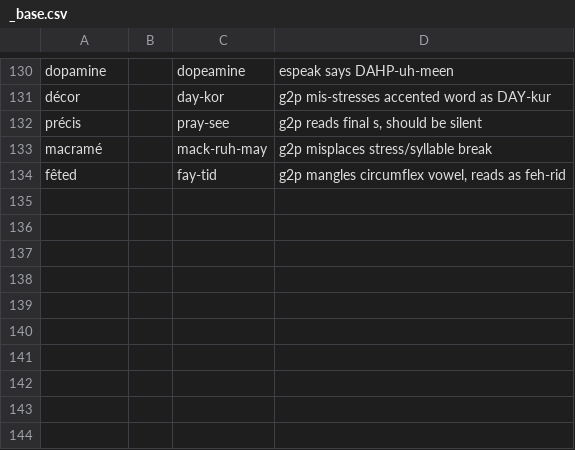
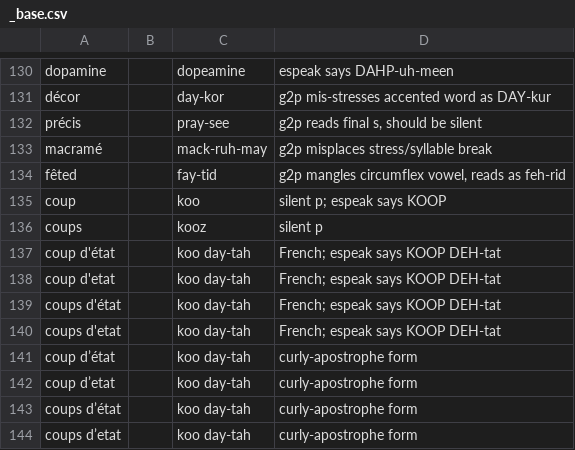
Before and after one commit to jrobrien/webnovel-audio, a CSV file: data/lexicons/_base.csv, drawn as a sheet; only a part is shown, gaps mark what is left out; the diff names each change by its address in the sheet, - before the commit and + after, or states it on an @@ line.

```diff
--- a/data/lexicons/_base.csv
+++ b/data/lexicons/_base.csv
+row 135: coup |  | koo | silent p; espeak says KOOP
+row 136: coups |  | kooz | silent p
+row 137: coup d'état |  | koo day-tah | French; espeak says KOOP DEH-tat
+row 138: coup d'etat |  | koo day-tah | French; espeak says KOOP DEH-tat
+row 139: coups d'état |  | koo day-tah | French; espeak says KOOP DEH-tat
+row 140: coups d'etat |  | koo day-tah | French; espeak says KOOP DEH-tat
+row 141: coup d’état |  | koo day-tah | curly-apostrophe form
+row 142: coup d’etat |  | koo day-tah | curly-apostrophe form
+row 143: coups d’état |  | koo day-tah | curly-apostrophe form
+row 144: coups d’etat |  | koo day-tah | curly-apostrophe form
```
